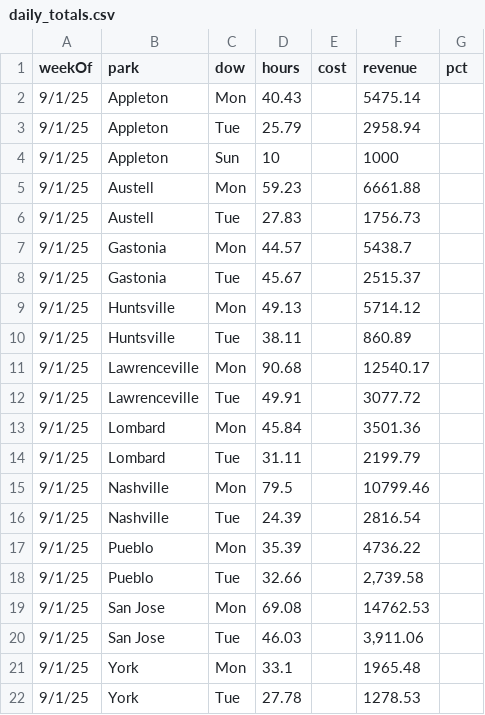
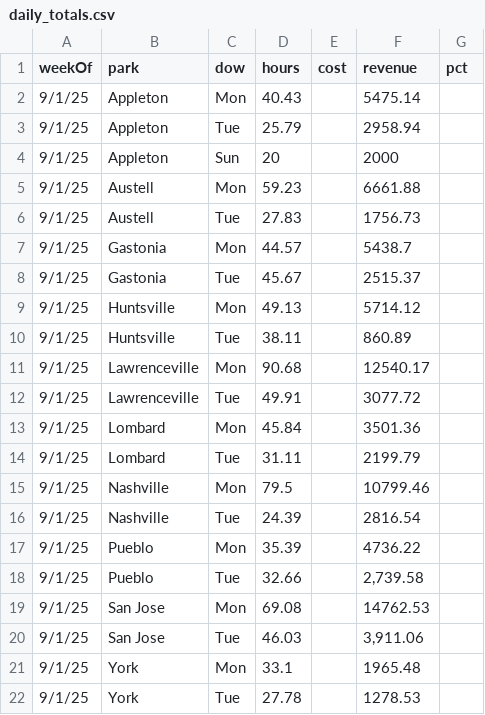
Before and after one commit to cryback/amglabor, a CSV file: data/daily_totals.csv, drawn as a sheet.

Commit message:
Update daily_totals.csv

```diff
--- a/data/daily_totals.csv
+++ b/data/daily_totals.csv
@@ -3,3 +3,3 @@ weekOf,park,dow,hours,cost,revenue,pct
 9/1/25,Appleton,Tue,25.79,,2958.94,
-9/1/25,Appleton,Sun,10,,1000,
+9/1/25,Appleton,Sun,20,,2000,
 9/1/25,Austell,Mon,59.23,,6661.88,
```
